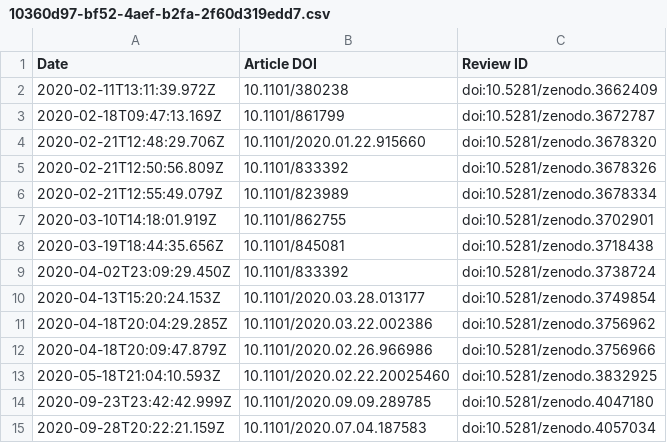
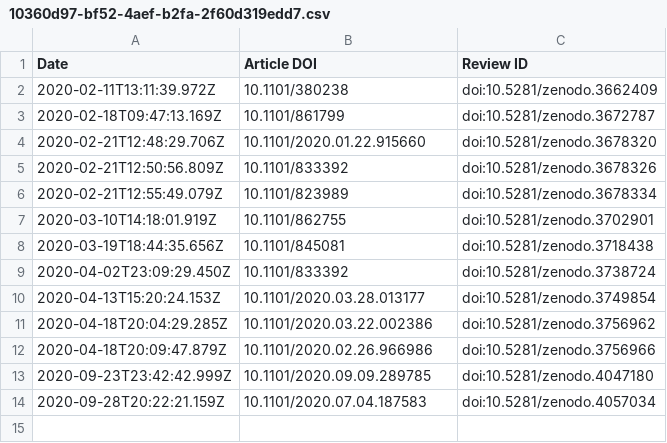
Before and after one commit to sciety/sciety, a CSV file: data/reviews/10360d97-bf52-4aef-b2fa-2f60d319edd7.csv, drawn as a sheet; the diff names each change by its address in the sheet, - before the commit and + after, or states it on an @@ line.

```diff
--- a/data/reviews/10360d97-bf52-4aef-b2fa-2f60d319edd7.csv
+++ b/data/reviews/10360d97-bf52-4aef-b2fa-2f60d319edd7.csv
-row 13: 2020-05-18T21:04:10.593Z | 10.1101/2020.02.22.20025460 | doi:10.5281/zenodo.3832925
```
Also changed, not shown: 1 other file.
